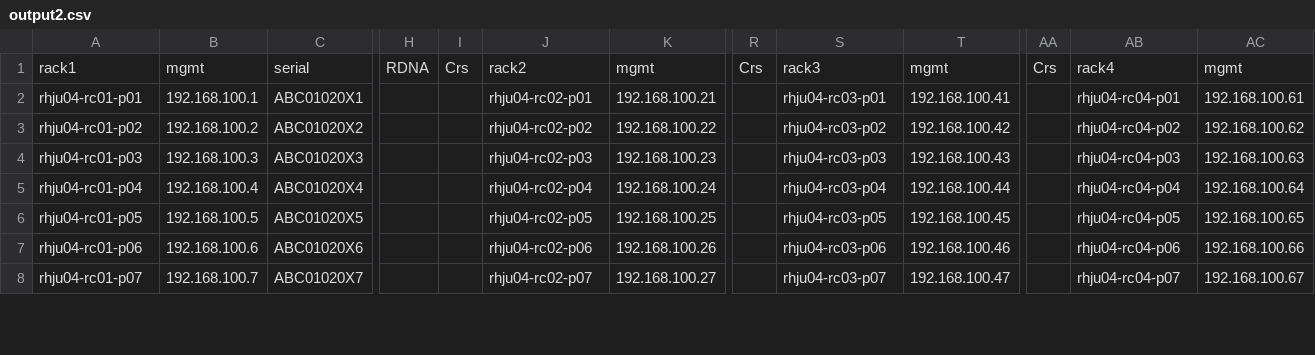
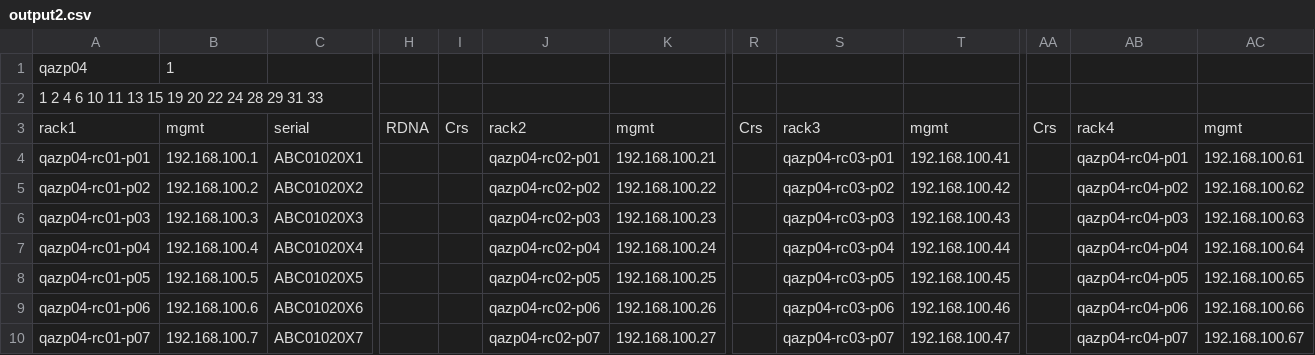
Before and after one commit to 1Denzo/ScriptExport, a CSV file: output2.csv, drawn as a sheet; only a part is shown, gaps mark what is left out; addresses are those after the commit; rows hold the shown columns only; the diff covers the shown part only; the diff names each change by its address in the sheet, - before the commit and + after, or states it on an @@ line.

```diff
--- a/output2.csv
+++ b/output2.csv
+row 1: qazp04 | 1
+row 2: 1 2 4 6 10 11 13 15 19 20 22 24 28 29 31 33
-A4: rhju04-rc01-p01
+A4: qazp04-rc01-p01
-J4: rhju04-rc02-p01
+J4: qazp04-rc02-p01
-S4: rhju04-rc03-p01
+S4: qazp04-rc03-p01
-AB4: rhju04-rc04-p01
+AB4: qazp04-rc04-p01
-A5: rhju04-rc01-p02
+A5: qazp04-rc01-p02
-J5: rhju04-rc02-p02
+J5: qazp04-rc02-p02
-S5: rhju04-rc03-p02
+S5: qazp04-rc03-p02
-AB5: rhju04-rc04-p02
+AB5: qazp04-rc04-p02
-A6: rhju04-rc01-p03
+A6: qazp04-rc01-p03
-J6: rhju04-rc02-p03
+J6: qazp04-rc02-p03
-S6: rhju04-rc03-p03
+S6: qazp04-rc03-p03
-AB6: rhju04-rc04-p03
+AB6: qazp04-rc04-p03
-A7: rhju04-rc01-p04
+A7: qazp04-rc01-p04
-J7: rhju04-rc02-p04
+J7: qazp04-rc02-p04
-S7: rhju04-rc03-p04
+S7: qazp04-rc03-p04
-AB7: rhju04-rc04-p04
+AB7: qazp04-rc04-p04
-A8: rhju04-rc01-p05
+A8: qazp04-rc01-p05
-J8: rhju04-rc02-p05
+J8: qazp04-rc02-p05
-S8: rhju04-rc03-p05
+S8: qazp04-rc03-p05
-AB8: rhju04-rc04-p05
+AB8: qazp04-rc04-p05
-A9: rhju04-rc01-p06
+A9: qazp04-rc01-p06
-J9: rhju04-rc02-p06
+J9: qazp04-rc02-p06
-S9: rhju04-rc03-p06
+S9: qazp04-rc03-p06
-AB9: rhju04-rc04-p06
+AB9: qazp04-rc04-p06
-A10: rhju04-rc01-p07
+A10: qazp04-rc01-p07
-J10: rhju04-rc02-p07
+J10: qazp04-rc02-p07
-S10: rhju04-rc03-p07
+S10: qazp04-rc03-p07
-AB10: rhju04-rc04-p07
+AB10: qazp04-rc04-p07
```
Also changed, not shown: 52 edited cells elsewhere in this file, csv1.csv, 2 other files.
